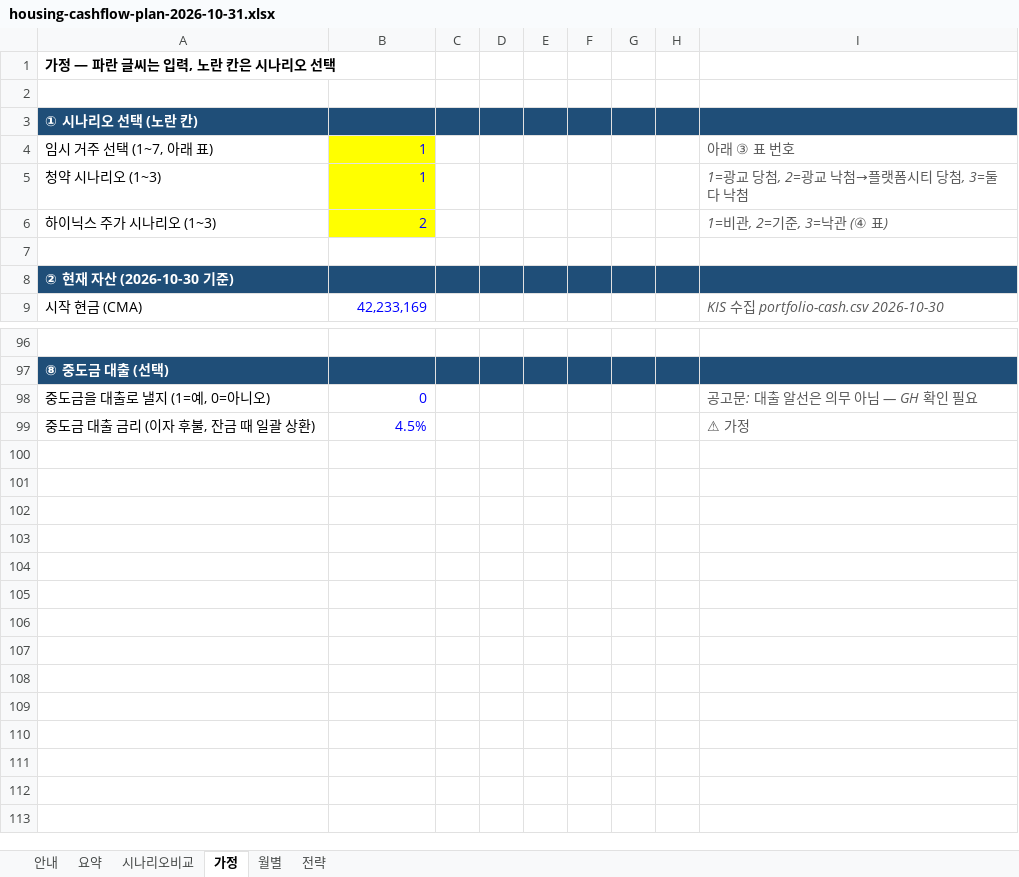
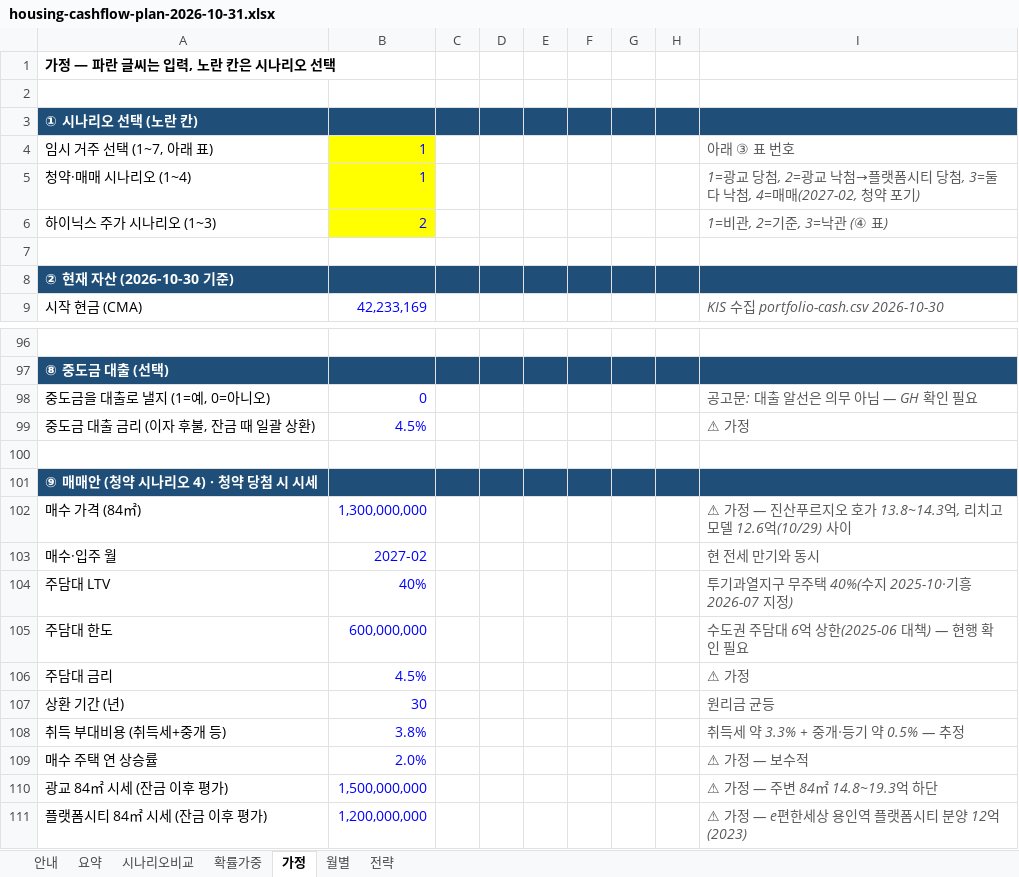
Before and after one commit to stevekoo-ai/Repo_name, an Excel workbook: report/housing/housing-cashflow-plan-2026-10-31.xlsx, sheet 가정, drawn as a sheet; only a part is shown, gaps mark what is left out; values as stored, in another font and other column widths than the file's, no borders; the diff names each change by its address in the sheet, - before the commit and + after, or states it on an @@ line.

```diff
--- a/report/housing/housing-cashflow-plan-2026-10-31.xlsx (sheet 가정)
+++ b/report/housing/housing-cashflow-plan-2026-10-31.xlsx (sheet 가정)
+sheet tab: 확률가중
-A5: 청약 시나리오 (1~3)
+A5: 청약·매매 시나리오 (1~4)
-I5: …다 낙첨
+I5: …다 낙첨, 4=매매(2027-02, 청약 포기)
+row 100: (empty)
+row 101: ⑨ 매매안 (청약 시나리오 4) · 청약 당첨 시 시세
+row 102: 매수 가격 (84㎡) | 1,300,000,000 |  |  |  |  |  |  | ⚠ 가정 — 진산푸르지오 호가 13.8~14.3억, 리치고 모델 12.6억(10/29) 사이
+row 103: 매수·입주 월 | 2027-02 |  |  |  |  |  |  | 현 전세 만기와 동시
+row 104: 주담대 LTV | 40% |  |  |  |  |  |  | 투기과열지구 무주택 40%(수지 2025-10·기흥 2026-07 지정)
+row 105: 주담대 한도 | 600,000,000 |  |  |  |  |  |  | 수도권 주담대 6억 상한(2025-06 대책) — 현행 확인 필요
+row 106: 주담대 금리 | 4.5% |  |  |  |  |  |  | ⚠ 가정
+row 107: 상환 기간 (년) | 30 |  |  |  |  |  |  | 원리금 균등
+row 108: 취득 부대비용 (취득세+중개 등) | 3.8% |  |  |  |  |  |  | 취득세 약 3.3% + 중개·등기 약 0.5% — 추정
+row 109: 매수 주택 연 상승률 | 2.0% |  |  |  |  |  |  | ⚠ 가정 — 보수적
+row 110: 광교 84㎡ 시세 (잔금 이후 평가) | 1,500,000,000 |  |  |  |  |  |  | ⚠ 가정 — 주변 84㎡ 14.8~19.3억 하단
+row 111: 플랫폼시티 84㎡ 시세 (잔금 이후 평가) | 1,200,000,000 |  |  |  |  |  |  | ⚠ 가정 — e편한세상 용인역 플랫폼시티 분양 12억(2023)
```
Also changed, not shown: sheet 시나리오비교, sheet 월별, sheet 요약, formulas that keep their value, 5 other files.
